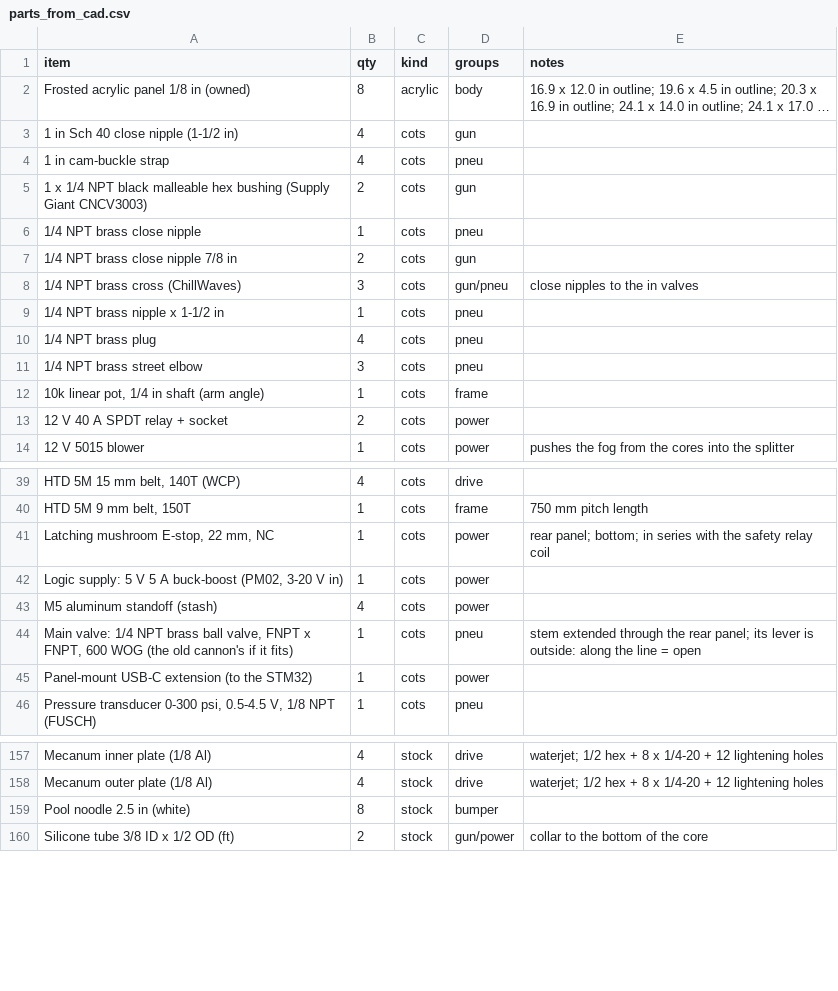
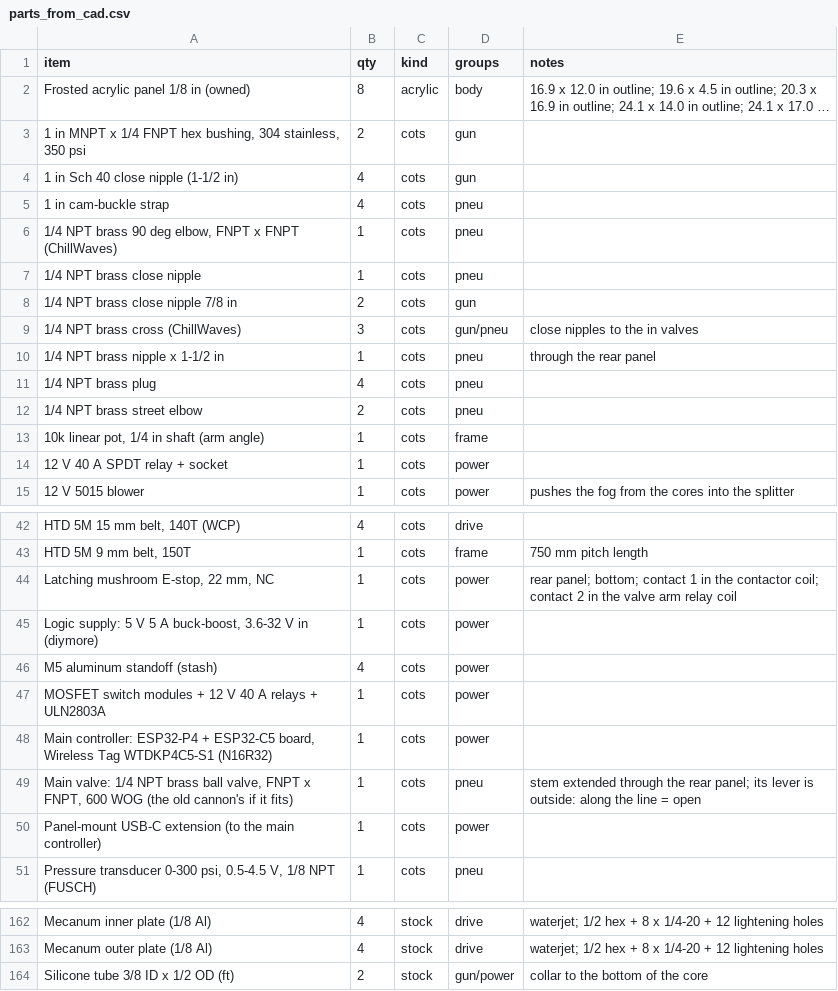
Before and after one commit to ElMagoCT/brophy-tshirt-cannon, a CSV file: cad/glacis/out/parts_from_cad.csv, drawn as a sheet; only a part is shown, gaps mark what is left out; long unchanged cells end in …; removed rows and columns are numbered as before the commit, all else as after; the diff covers the shown part only; the diff names each change by its address in the sheet, - before the commit and + after, or states it on an @@ line.

```diff
--- a/cad/glacis/out/parts_from_cad.csv
+++ b/cad/glacis/out/parts_from_cad.csv
+row 3: 1 in MNPT x 1/4 FNPT hex bushing, 304 stainless, 350 psi | 2 | cots | gun
-row 5: 1 x 1/4 NPT black malleable hex bushing (Supply Giant CNCV3003) | 2 | cots | gun
+row 6: 1/4 NPT brass 90 deg elbow, FNPT x FNPT (ChillWaves) | 1 | cots | pneu
-E10 (notes): (empty)
+E10 (notes): through the rear panel
-B12 (qty): 3
+B12 (qty): 2
-B14 (qty): 2
+B14 (qty): 1
-E44 (notes): …panel; bottom; in series with the safety relay coil
+E44 (notes): …panel; bottom; contact 1 in the contactor coil; contact 2 in the valve arm relay coil
-A45 (item): …5 A buck-boost (PM02, 3-20 V in)
+A45 (item): …5 A buck-boost, 3.6-32 V in (diymore)
+row 47: MOSFET switch modules + 12 V 40 A relays + ULN2803A | 1 | cots | power
+row 48: Main controller: ESP32-P4 + ESP32-C5 board, Wireless Tag WTDKP4C5-S1 (N16R32) | 1 | cots | power
-A50 (item): …(to the STM32)
+A50 (item): …(to the main controller)
-row 159: Pool noodle 2.5 in (white) | 8 | stock | bumper
```
Also changed, not shown: 6 added rows, 4 removed rows and 14 edited cells elsewhere in this file, 5 other files.
